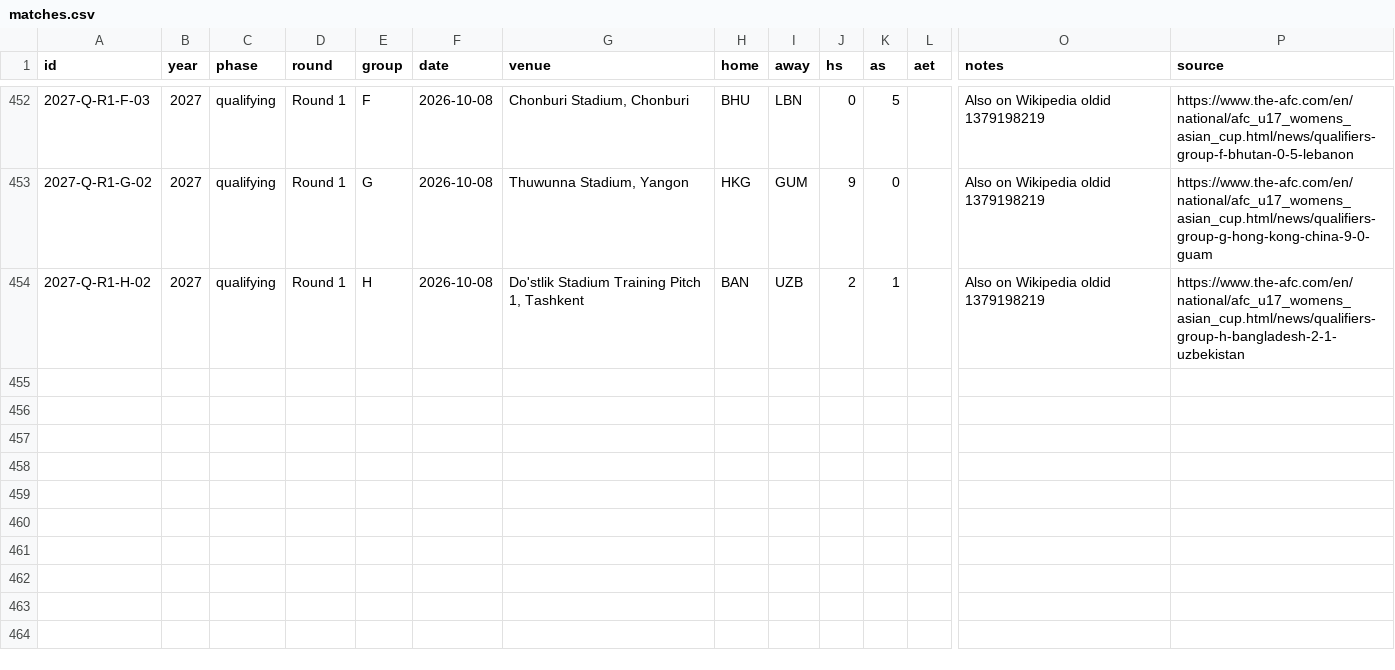
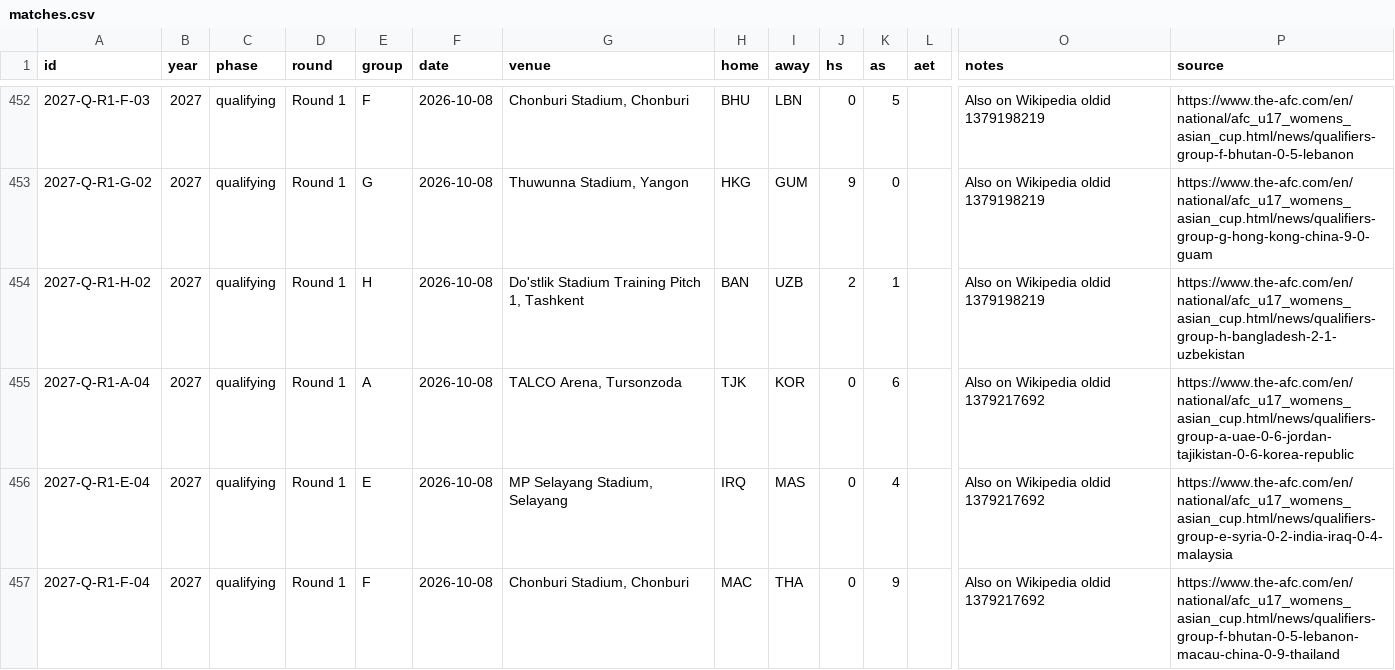
Before and after one commit to NextOneTwoLabs/afc-dashboard, a CSV file: data/matches.csv, drawn as a sheet; only a part is shown, gaps mark what is left out; rows hold the shown columns only; the diff names each change by its address in the sheet, - before the commit and + after, or states it on an @@ line.

```diff
--- a/data/matches.csv
+++ b/data/matches.csv
+row 455: 2027-Q-R1-A-04 | 2027 | qualifying | Round 1 | A | 2026-10-08 | TALCO Arena, Tursonzoda | TJK | KOR | 0 | 6 |  | Also on Wikipedia oldid 1379217692 | https://www.the-afc.com/en/national/afc_u17_womens_asian_cup.html/news/qualifiers-group-a-uae-0-6-jordan-tajikistan-0-6-korea-republic
+row 456: 2027-Q-R1-E-04 | 2027 | qualifying | Round 1 | E | 2026-10-08 | MP Selayang Stadium, Selayang | IRQ | MAS | 0 | 4 |  | Also on Wikipedia oldid 1379217692 | https://www.the-afc.com/en/national/afc_u17_womens_asian_cup.html/news/qualifiers-group-e-syria-0-2-india-iraq-0-4-malaysia
+row 457: 2027-Q-R1-F-04 | 2027 | qualifying | Round 1 | F | 2026-10-08 | Chonburi Stadium, Chonburi | MAC | THA | 0 | 9 |  | Also on Wikipedia oldid 1379217692 | https://www.the-afc.com/en/national/afc_u17_womens_asian_cup.html/news/qualifiers-group-f-bhutan-0-5-lebanon-macau-china-0-9-thailand
```
Also changed, not shown: data/editions.csv.
